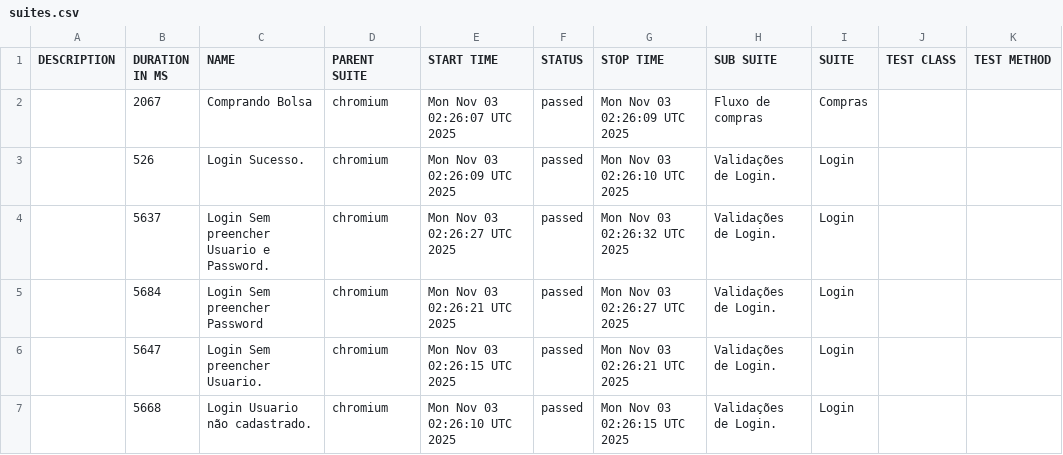
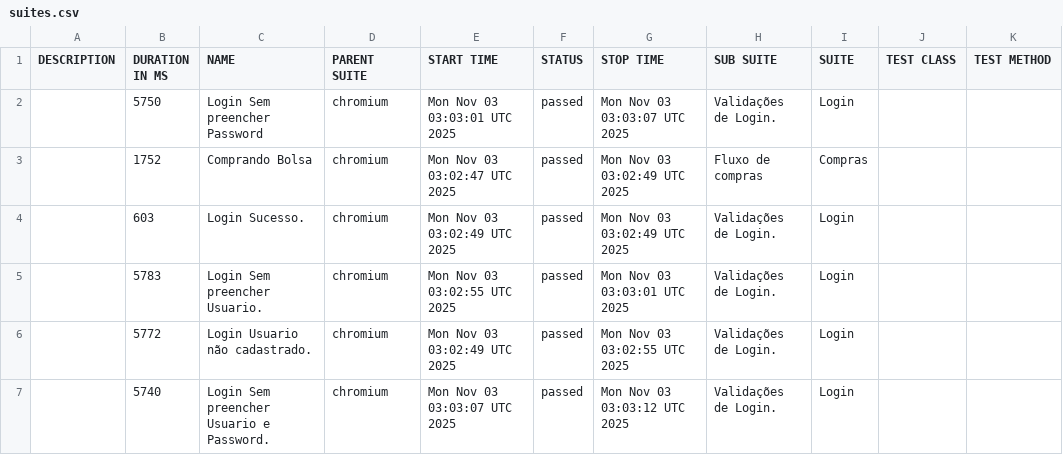
Before and after one commit to dhaluch/outsera_web, a CSV file: data/suites.csv, drawn as a sheet.

```diff
--- a/data/suites.csv
+++ b/data/suites.csv
@@ -1,7 +1,7 @@
 "DESCRIPTION","DURATION IN MS","NAME","PARENT SUITE","START TIME","STATUS","STOP TIME","SUB SUITE","SUITE","TEST CLASS","TEST METHOD"
-"","2067","Comprando Bolsa","chromium","Mon Nov 03 02:26:07 UTC 2025","passed","Mon Nov 03 02:26:09 UTC 2025","Fluxo de compras","Compras","",""
-"","526","Login Sucesso.","chromium","Mon Nov 03 02:26:09 UTC 2025","passed","Mon Nov 03 02:26:10 UTC 2025","Validações de Login.","Login","",""
-"","5637","Login  Sem preencher Usuario e Password.","chromium","Mon Nov 03 02:26:27 UTC 2025","passed","Mon Nov 03 02:26:32 UTC 2025","Validações de Login.","Login","",""
-"","5684","Login  Sem preencher Password","chromium","Mon Nov 03 02:26:21 UTC 2025","passed","Mon Nov 03 02:26:27 UTC 2025","Validações de Login.","Login","",""
-"","5647","Login  Sem preencher Usuario.","chromium","Mon Nov 03 02:26:15 UTC 2025","passed","Mon Nov 03 02:26:21 UTC 2025","Validações de Login.","Login","",""
-"","5668","Login  Usuario não cadastrado.","chromium","Mon Nov 03 02:26:10 UTC 2025","passed","Mon Nov 03 02:26:15 UTC 2025","Validações de Login.","Login","",""
+"","5750","Login  Sem preencher Password","chromium","Mon Nov 03 03:03:01 UTC 2025","passed","Mon Nov 03 03:03:07 UTC 2025","Validações de Login.","Login","",""
+"","1752","Comprando Bolsa","chromium","Mon Nov 03 03:02:47 UTC 2025","passed","Mon Nov 03 03:02:49 UTC 2025","Fluxo de compras","Compras","",""
+"","603","Login Sucesso.","chromium","Mon Nov 03 03:02:49 UTC 2025","passed","Mon Nov 03 03:02:49 UTC 2025","Validações de Login.","Login","",""
+"","5783","Login  Sem preencher Usuario.","chromium","Mon Nov 03 03:02:55 UTC 2025","passed","Mon Nov 03 03:03:01 UTC 2025","Validações de Login.","Login","",""
+"","5772","Login  Usuario não cadastrado.","chromium","Mon Nov 03 03:02:49 UTC 2025","passed","Mon Nov 03 03:02:55 UTC 2025","Validações de Login.","Login","",""
+"","5740","Login  Sem preencher Usuario e Password.","chromium","Mon Nov 03 03:03:07 UTC 2025","passed","Mon Nov 03 03:03:12 UTC 2025","Validações de Login.","Login","",""
```
Also changed, not shown: 48 other files.
